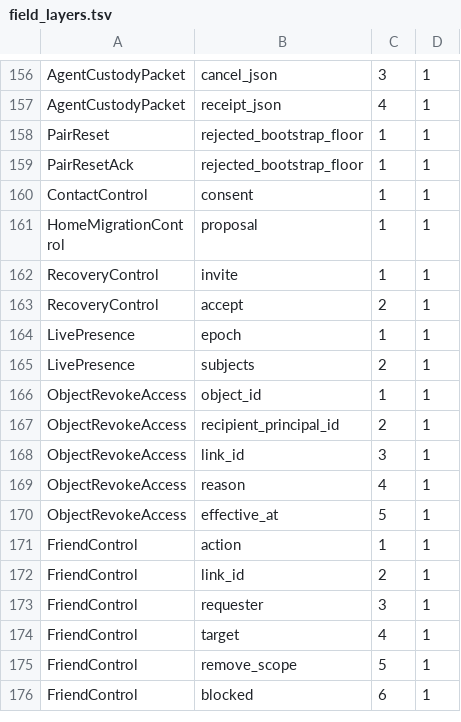
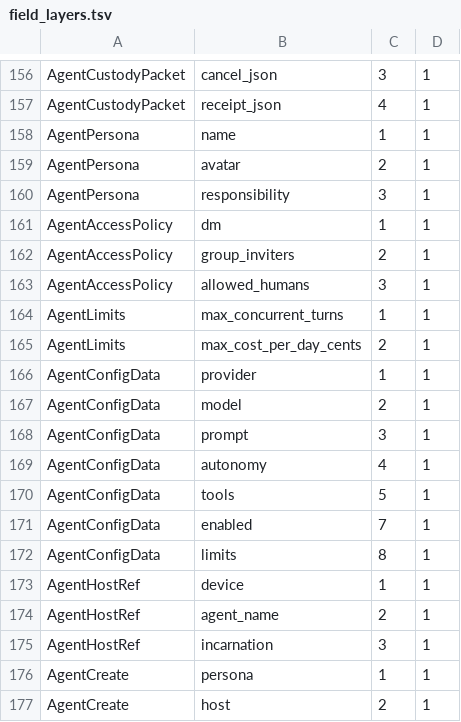
Before and after one commit to ramfluxhq/ramflux, a TSV file: crates/ramflux-protocol/src/message/schema/field_layers.tsv, drawn as a sheet; only a part is shown, gaps mark what is left out; the shorter side is filled out with more unchanged rows; the diff covers the shown part only.

Commit message:
protocol: agent creation bus bodies as ProtoJSON messages (AGENT-IDENTITY-01 C3 item 4a)

```diff
--- a/crates/ramflux-protocol/src/message/schema/field_layers.tsv
+++ b/crates/ramflux-protocol/src/message/schema/field_layers.tsv
@@ -157 +157,21 @@ AgentCustodyPacket	cancel_json	3	1
 AgentCustodyPacket	receipt_json	4	1
+AgentPersona	name	1	1
+AgentPersona	avatar	2	1
+AgentPersona	responsibility	3	1
+AgentAccessPolicy	dm	1	1
+AgentAccessPolicy	group_inviters	2	1
+AgentAccessPolicy	allowed_humans	3	1
+AgentLimits	max_concurrent_turns	1	1
+AgentLimits	max_cost_per_day_cents	2	1
+AgentConfigData	provider	1	1
+AgentConfigData	model	2	1
+AgentConfigData	prompt	3	1
+AgentConfigData	autonomy	4	1
+AgentConfigData	tools	5	1
+AgentConfigData	enabled	7	1
+AgentConfigData	limits	8	1
+AgentHostRef	device	1	1
+AgentHostRef	agent_name	2	1
+AgentHostRef	incarnation	3	1
+AgentCreate	persona	1	1
+AgentCreate	host	2	1
```
Also changed, not shown: 23 added rows elsewhere in this file, 17 other files.
